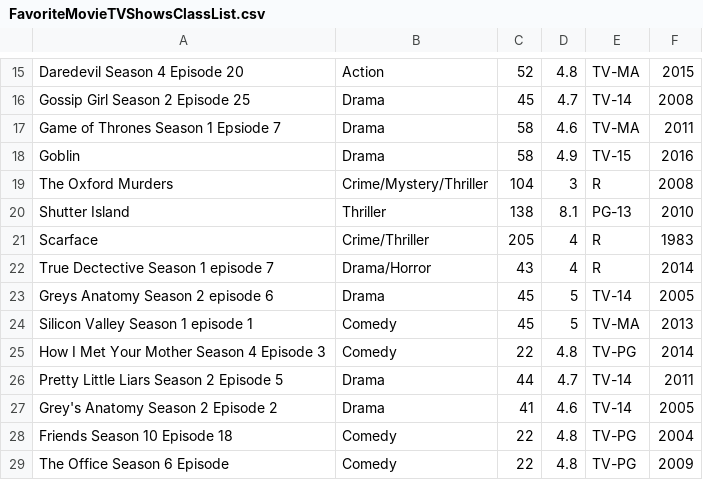
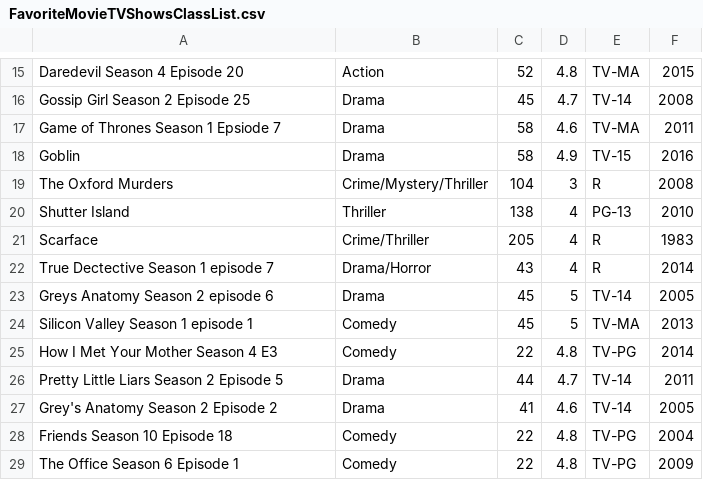
Before and after one commit to Emmanuel-DA/HowUFlix, a CSV file: FavoriteMovieTVShowsClassList.csv, drawn as a sheet; only a part is shown, gaps mark what is left out.

```diff
--- a/FavoriteMovieTVShowsClassList.csv
+++ b/FavoriteMovieTVShowsClassList.csv
@@ -19,3 +19,3 @@ Goblin ,Drama,58,4.9,TV-15,2016
 The Oxford Murders,Crime/Mystery/Thriller,104,3,R,2008
-Shutter Island,Thriller,138,8.1,PG-13,2010
+Shutter Island,Thriller,138,4,PG-13,2010
 Scarface,Crime/Thriller,205,4,R,1983
@@ -24,3 +24,3 @@ Greys Anatomy Season 2 episode 6,Drama,45,5,TV-14,2005
 Silicon Valley Season 1 episode 1,Comedy,45,5,TV-MA,2013
-How I Met Your Mother Season 4 Episode 3,Comedy,22,4.8,TV-PG,2014
+How I Met Your Mother Season 4 E3,Comedy,22,4.8,TV-PG,2014
 Pretty Little Liars Season 2 Episode 5,Drama,44,4.7,TV-14,2011
@@ -28,2 +28,2 @@ Grey's Anatomy Season 2 Episode 2,Drama,41,4.6,TV-14,2005
 Friends Season 10 Episode 18,Comedy,22,4.8,TV-PG,2004
-The Office Season 6 Episode,Comedy,22,4.8,TV-PG,2009
+The Office Season 6 Episode 1,Comedy,22,4.8,TV-PG,2009
```
Also changed, not shown: 8 other files.
